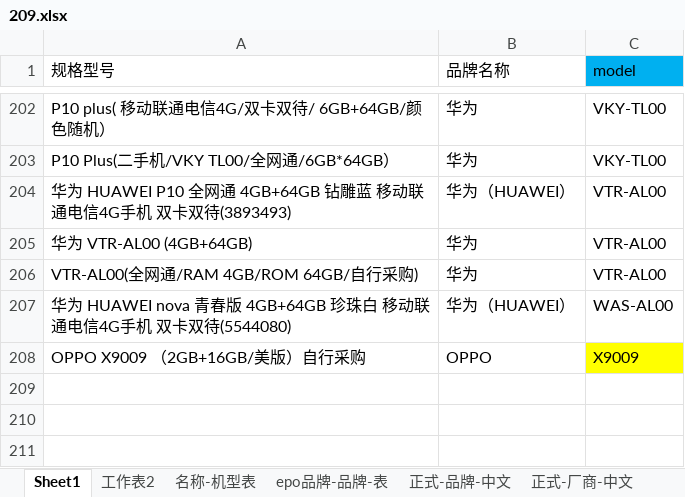
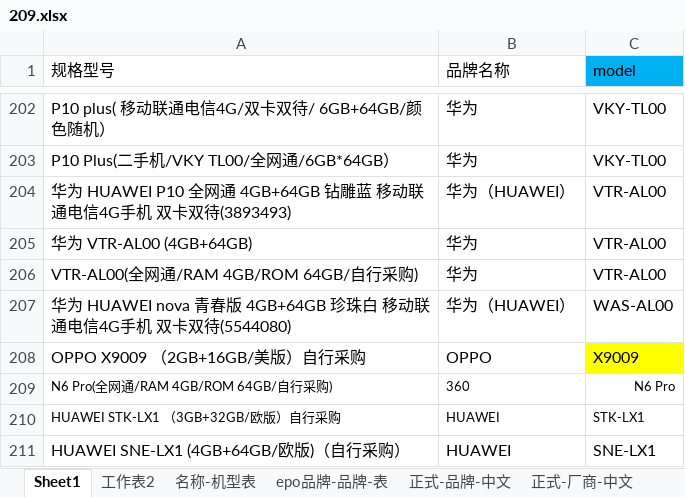
Before and after one commit to iainen/asset_tool, an Excel workbook: levy/209.xlsx, sheet Sheet1, drawn as a sheet; only a part is shown, gaps mark what is left out; values as stored, in another font and other column widths than the file's, no borders; the diff names each change by its address in the sheet, - before the commit and + after, or states it on an @@ line.

Commit message:
update xlsx
1. 生成的文件导出到在线excel表格时，可能会丢失空格。导致无法匹配

```diff
--- a/levy/209.xlsx (sheet Sheet1)
+++ b/levy/209.xlsx (sheet Sheet1)
+row 209: N6 Pro(全网通/RAM 4GB/ROM 64GB/自行采购) | 360 | N6 Pro
+row 210: HUAWEI STK-LX1 （3GB+32GB/欧版）自行采购 | HUAWEI | STK-LX1
+row 211: HUAWEI SNE-LX1 (4GB+64GB/欧版)（自行采购） | HUAWEI | SNE-LX1
```
Also changed, not shown: sheet 工作表2, levy/4540.xlsx, 1 other file.
